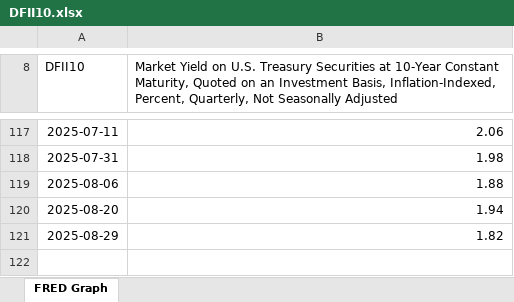
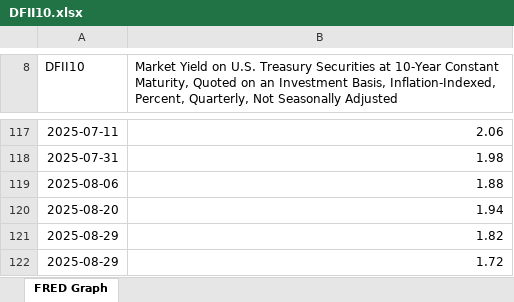
Before and after one commit to rwkopcke/sp500_earn_price_pkg, an Excel workbook: input_output/input_dir/DFII10.xlsx, sheet FRED Graph, drawn as a sheet; only a part is shown, gaps mark what is left out; values as stored, in another font and other column widths than the file's, no borders; the diff names each change by its address in the sheet, - before the commit and + after, or states it on an @@ line.

Commit message:
update data

```diff
--- a/input_output/input_dir/DFII10.xlsx (sheet FRED Graph)
+++ b/input_output/input_dir/DFII10.xlsx (sheet FRED Graph)
+row 122: 2025-08-29 | 1.72
```
Also changed, not shown: 13 other files.
